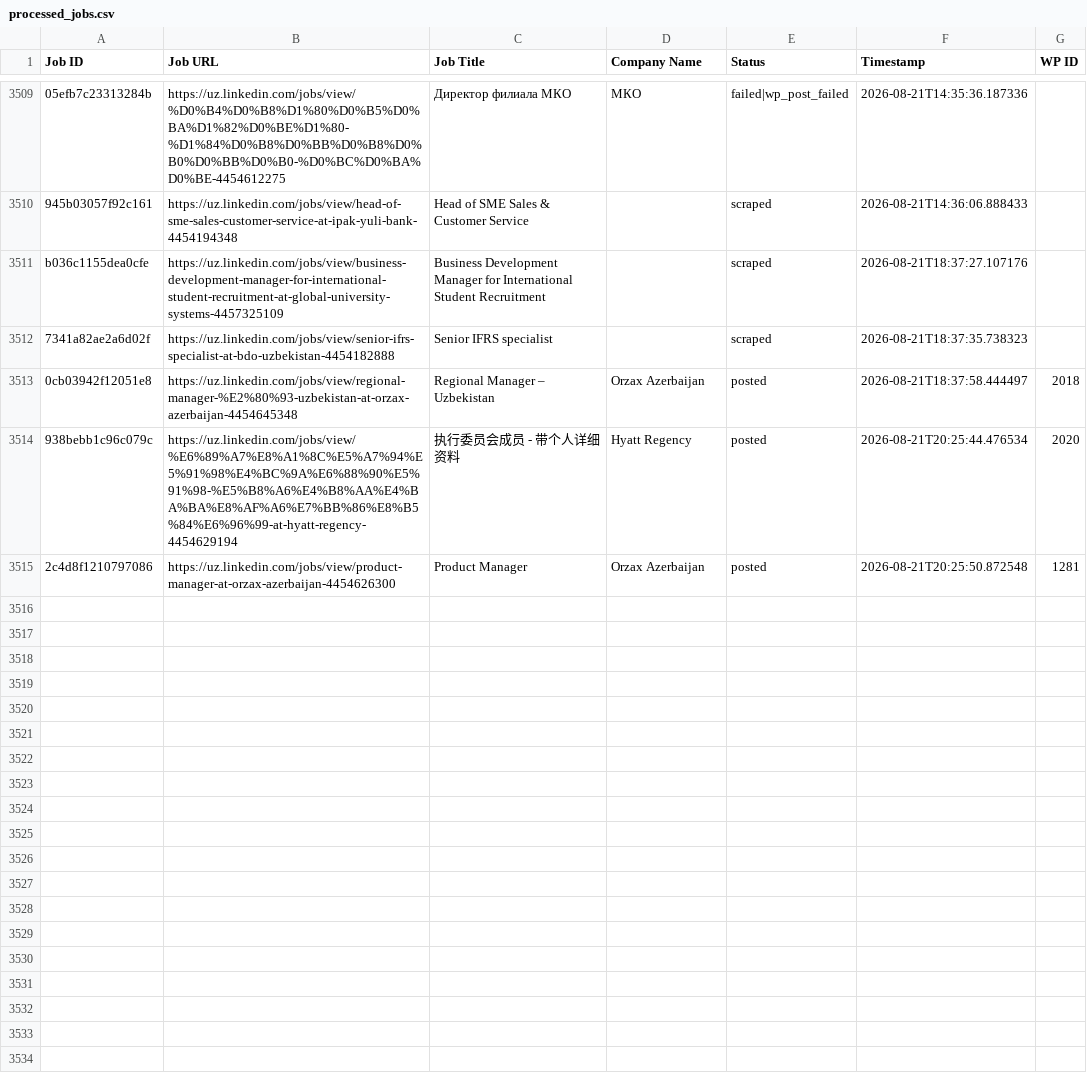
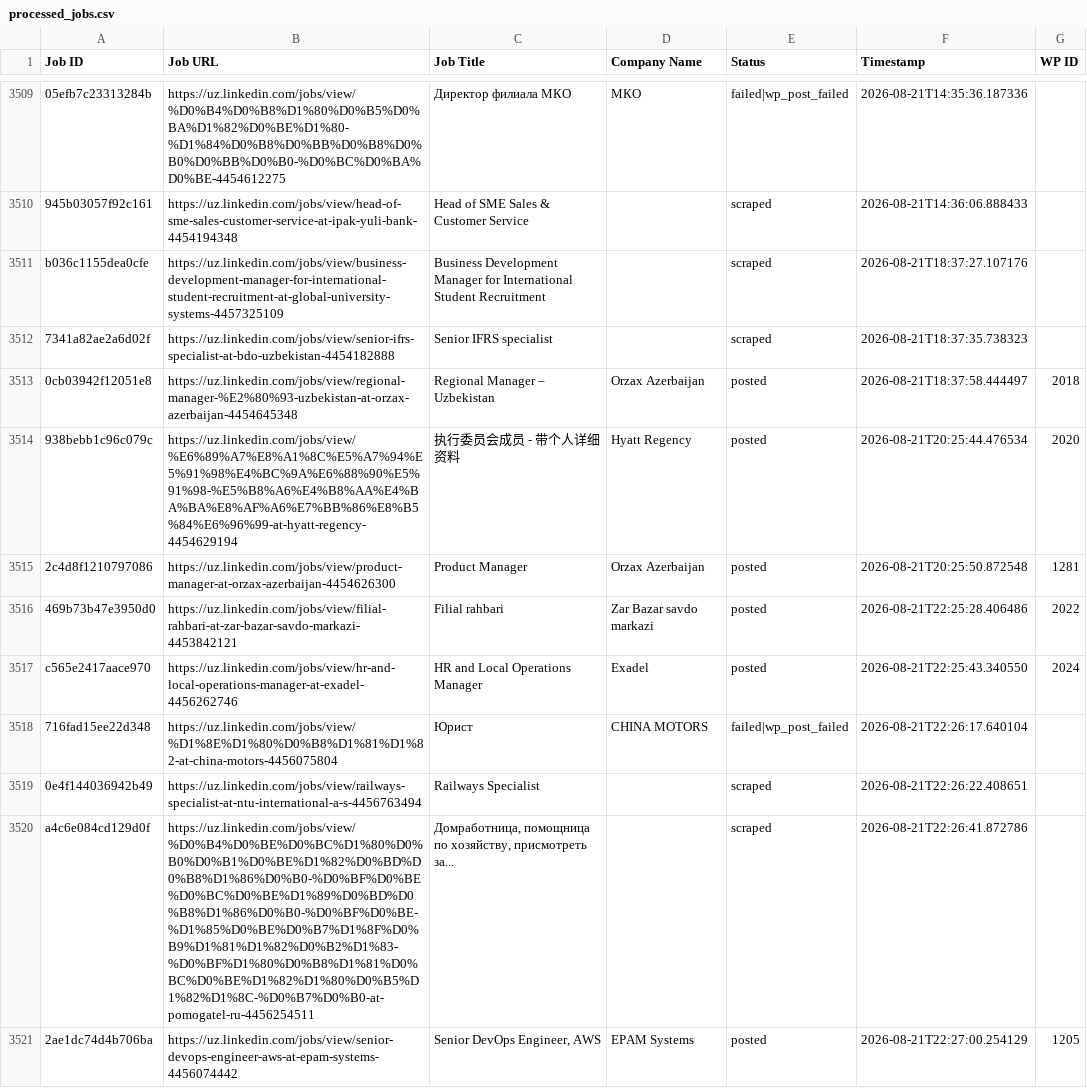
Before and after one commit to innovationinc2000/uz, a CSV file: processed_jobs.csv, drawn as a sheet; only a part is shown, gaps mark what is left out; the diff covers the shown part only.

```diff
--- a/processed_jobs.csv
+++ b/processed_jobs.csv
@@ -3547 +3547,7 @@ b036c1155dea0cfe,https://uz.linkedin.com/jobs/view/business-development-manager-
 2c4d8f1210797086,https://uz.linkedin.com/jobs/view/product-manager-at-orzax-azerbaijan-4454626300,Product Manager,Orzax Azerbaijan,posted,2026-08-21T20:25:50.872548,1281
+469b73b47e3950d0,https://uz.linkedin.com/jobs/view/filial-rahbari-at-zar-bazar-savdo-markazi-4453842121,Filial rahbari,Zar Bazar savdo markazi,posted,2026-08-21T22:25:28.406486,2022
+c565e2417aace970,https://uz.linkedin.com/jobs/view/hr-and-local-operations-manager-at-exadel-4456262746,HR and Local Operations Manager,Exadel,posted,2026-08-21T22:25:43.340550,2024
+716fad15ee22d348,https://uz.linkedin.com/jobs/view/%D1%8E%D1%80%D0%B8%D1%81%D1%82-at-china-motors-4456075804,Юрист,CHINA MOTORS,failed|wp_post_failed,2026-08-21T22:26:17.640104,
+0e4f144036942b49,https://uz.linkedin.com/jobs/view/railways-specialist-at-ntu-international-a-s-4456763494,Railways Specialist,,scraped,2026-08-21T22:26:22.408651,
+a4c6e084cd129d0f,https://uz.linkedin.com/jobs/view/%D0%B4%D0%BE%D0%BC%D1%80%D0%B0%D0%B1%D0%BE%D1%82%D0%BD%D0%B8%D1%86%D0%B0-%D0%BF%D0%BE%D0%BC%D0%BE%D1%89%D0%BD%D0%B8%D1%86%D0%B0-%D0%BF%D0%BE-%D1%85%D0%BE%D0%B7%D1%8F%D0%B9%D1%81%D1%82%D0%B2%D1%83-%D0%BF%D1%80%D0%B8%D1%81%D0%BC%D0%BE%D1%82%D1%80%D0%B5%D1%82%D1%8C-%D0%B7%D0%B0-at-pomogatel-ru-4456254511,"Домработница, помощница по хозяйству, присмотреть за...",,scraped,2026-08-21T22:26:41.872786,
+2ae1dc74d4b706ba,https://uz.linkedin.com/jobs/view/senior-devops-engineer-aws-at-epam-systems-4456074442,"Senior DevOps Engineer, AWS",EPAM Systems,posted,2026-08-21T22:27:00.254129,1205
```
Also changed, not shown: 6 added rows elsewhere in this file.
